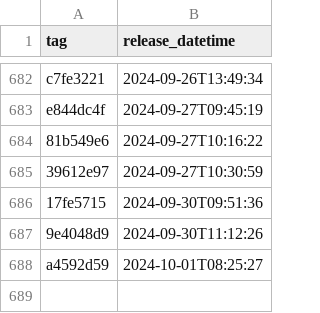
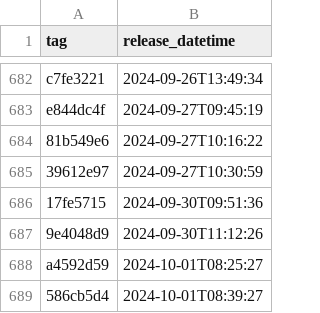
Before and after one commit to NHSDigital/eps-prescription-status-update-api, a CSV file: _data/internal-dev_deployments.csv, drawn as a sheet; only a part is shown, gaps mark what is left out.

```diff
--- a/_data/internal-dev_deployments.csv
+++ b/_data/internal-dev_deployments.csv
@@ -688 +688,2 @@ e844dc4f,2024-09-27T09:45:19
 a4592d59,2024-10-01T08:25:27
+586cb5d4,2024-10-01T08:39:27
```
Also changed, not shown: 1 other file.
